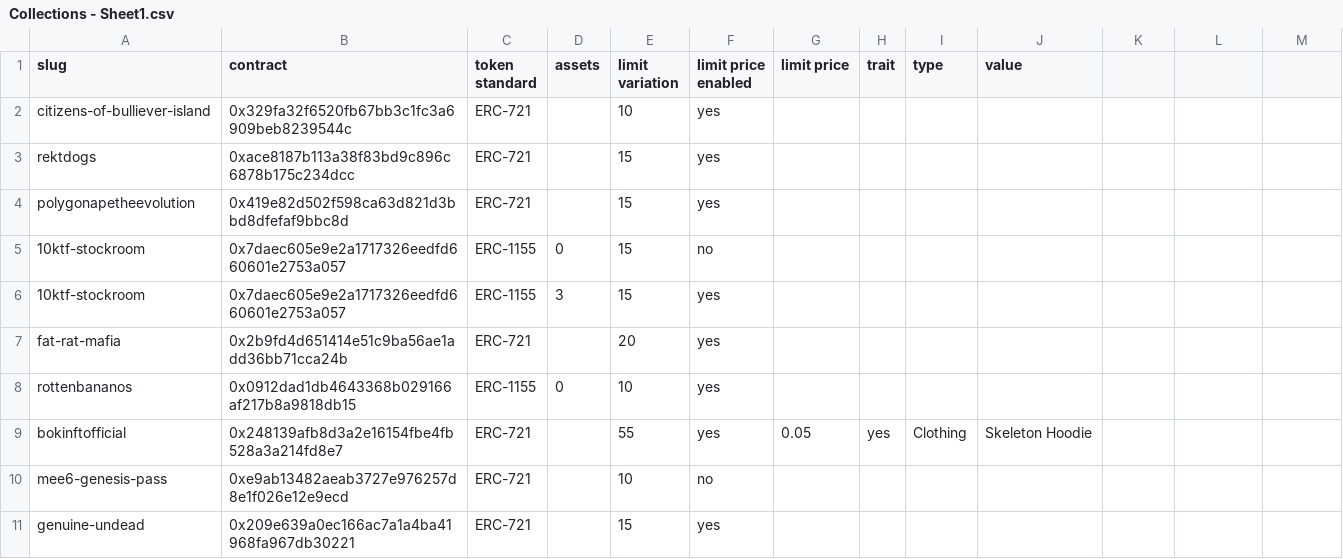
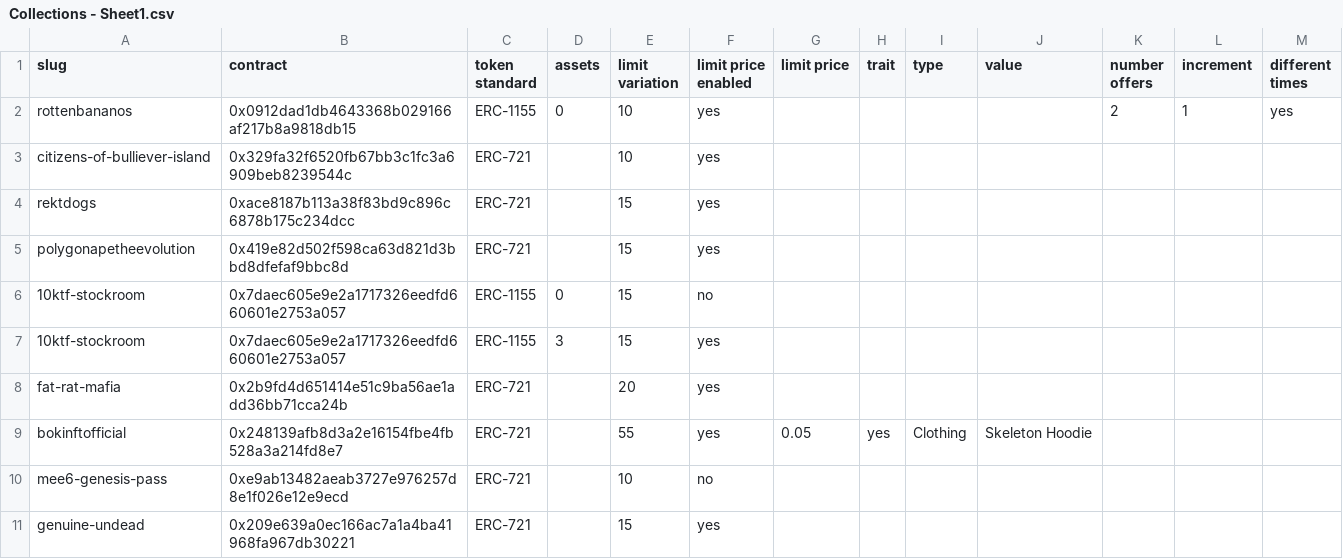
Before and after one commit to johnydev23/Opensea_automated_actions, a CSV file: Collections - Sheet1.csv, drawn as a sheet; only a part is shown; removed rows and columns are numbered as before the commit, all else as after; the diff names each change by its address in the sheet, - before the commit and + after, or states it on an @@ line.

```diff
--- a/Collections - Sheet1.csv
+++ b/Collections - Sheet1.csv
-K1: (empty)
+K1: number offers
-L1: (empty)
+L1: increment
-M1: (empty)
+M1: different times
+row 2: rottenbananos | 0x0912dad1db4643368b029166af217b8a9818db15 | ERC-1155 | 0 | 10 | yes |  |  |  |  | 2 | 1 | yes
-row 8: rottenbananos | 0x0912dad1db4643368b029166af217b8a9818db15 | ERC-1155 | 0 | 10 | yes
```
Also changed, not shown: 15 other files.
